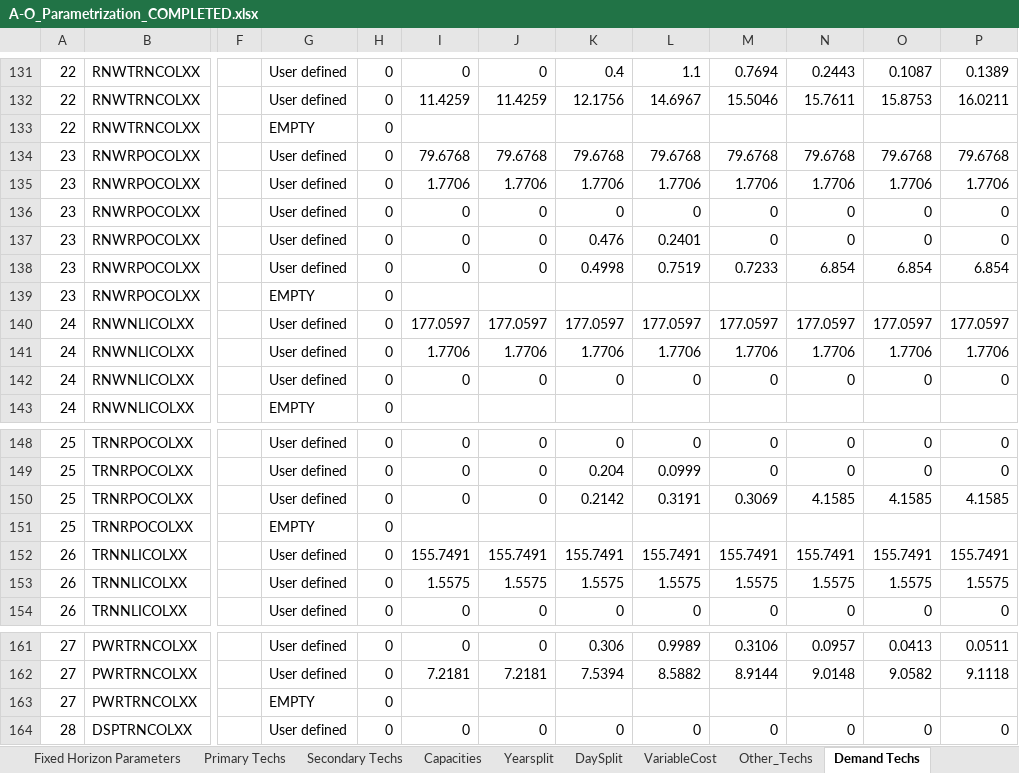
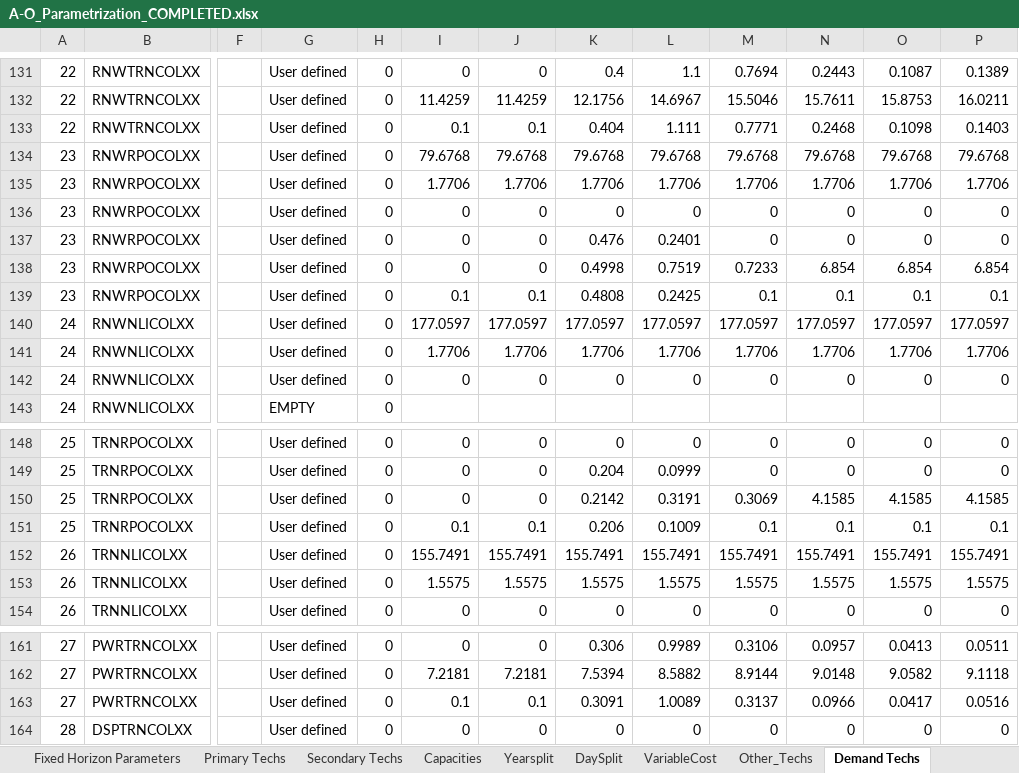
Before and after one commit to Climate-Lead-Group/relac_tx, an Excel workbook: t1_confection/A1_Outputs/A1_Outputs_OPT/A-O_Parametrization_COMPLETED.xlsx, sheet Demand Techs, drawn as a sheet; only a part is shown, gaps mark what is left out; values as stored, in another font and other column widths than the file's, no borders; the diff covers the shown part only; the diff names each change by its address in the sheet, - before the commit and + after, or states it on an @@ line.

```diff
--- a/t1_confection/A1_Outputs/A1_Outputs_OPT/A-O_Parametrization_COMPLETED.xlsx (sheet Demand Techs)
+++ b/t1_confection/A1_Outputs/A1_Outputs_OPT/A-O_Parametrization_COMPLETED.xlsx (sheet Demand Techs)
-G133: EMPTY
+G133: User defined
-I133: (empty)
+I133: 0.1
-J133: (empty)
+J133: 0.1
-K133: (empty)
+K133: 0.404
-L133: (empty)
+L133: 1.111
-M133: (empty)
+M133: 0.7771
-N133: (empty)
+N133: 0.2468
-O133: (empty)
+O133: 0.1098
-P133: (empty)
+P133: 0.1403
-G139: EMPTY
+G139: User defined
-I139: (empty)
+I139: 0.1
-J139: (empty)
+J139: 0.1
-K139: (empty)
+K139: 0.4808
-L139: (empty)
+L139: 0.2425
-M139: (empty)
+M139: 0.1
-N139: (empty)
+N139: 0.1
-O139: (empty)
+O139: 0.1
-P139: (empty)
+P139: 0.1
-G151: EMPTY
+G151: User defined
-I151: (empty)
+I151: 0.1
-J151: (empty)
+J151: 0.1
-K151: (empty)
+K151: 0.206
-L151: (empty)
+L151: 0.1009
-M151: (empty)
+M151: 0.1
-N151: (empty)
+N151: 0.1
-O151: (empty)
+O151: 0.1
-P151: (empty)
+P151: 0.1
-G163: EMPTY
+G163: User defined
-I163: (empty)
+I163: 0.1
-J163: (empty)
+J163: 0.1
-K163: (empty)
+K163: 0.3091
-L163: (empty)
+L163: 1.0089
-M163: (empty)
+M163: 0.3137
-N163: (empty)
+N163: 0.0966
-O163: (empty)
+O163: 0.0417
-P163: (empty)
+P163: 0.0516
```
Also changed, not shown: 351 edited cells elsewhere in this sheet, t1_confection/A1_Outputs/A1_Outputs_BAU/A-O_Demand_COMPLETED.xlsx, t1_confection/A1_Outputs/A1_Outputs_BAU/A-O_Parametrization_COMPLETED.xlsx, 17 other files.
